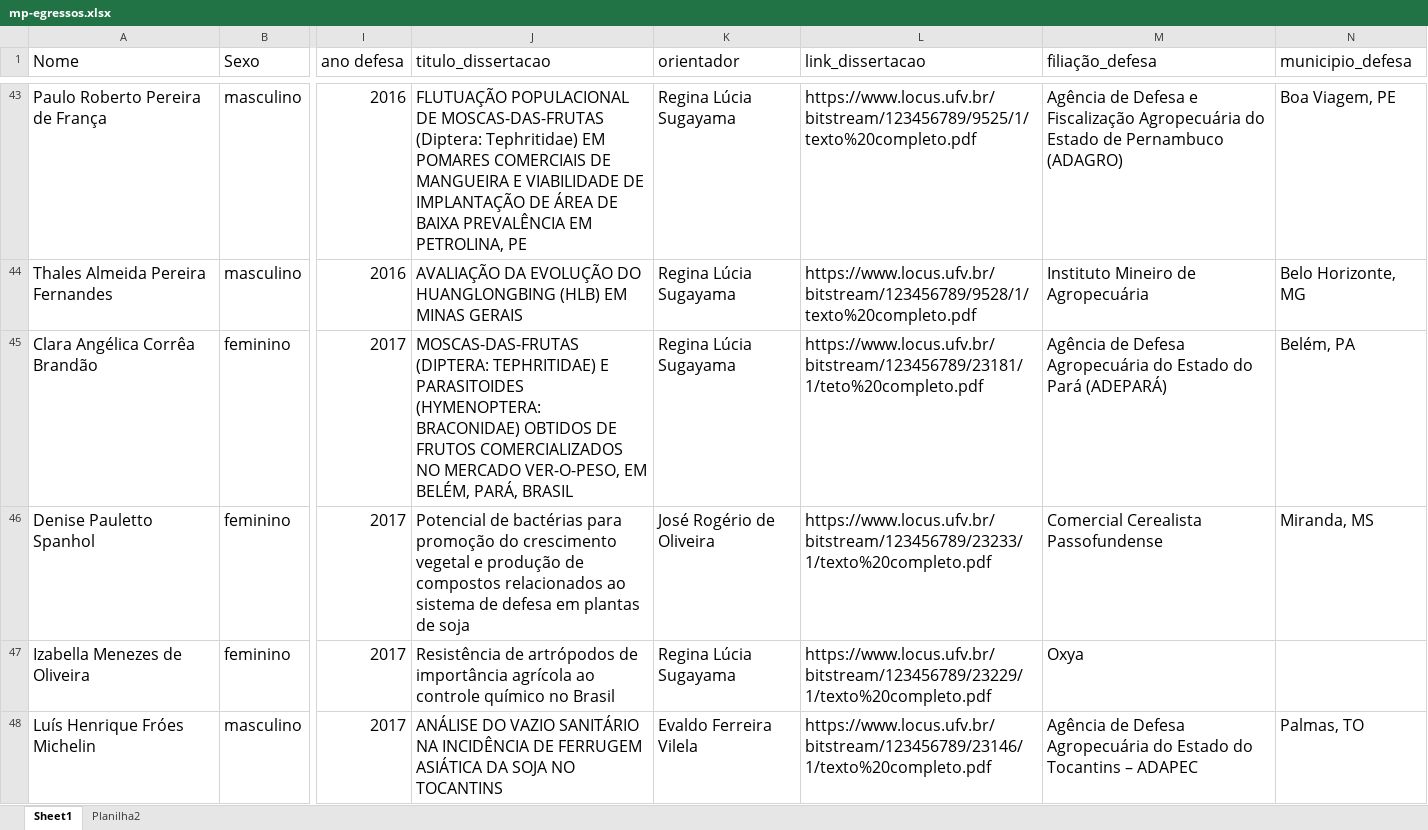
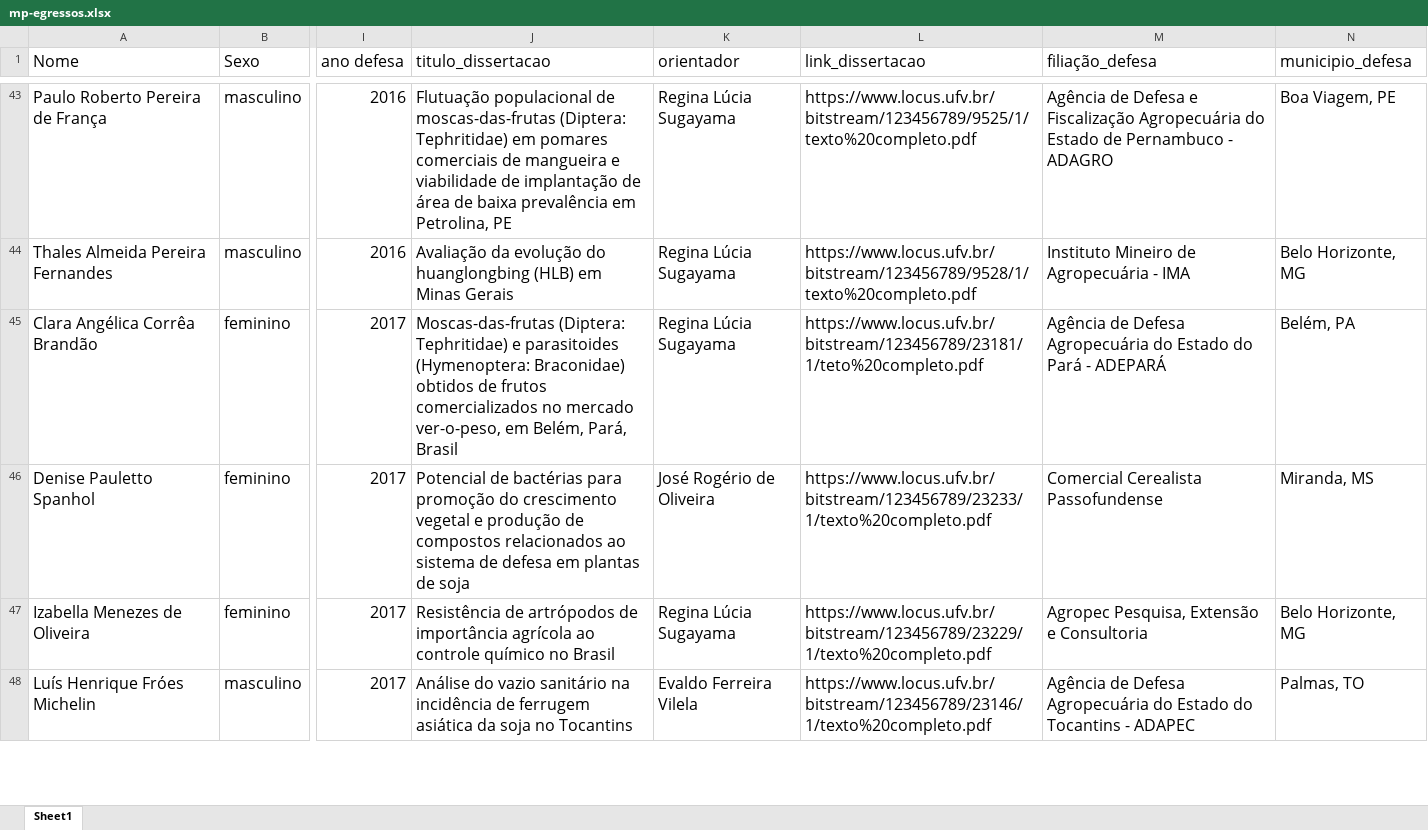
Before and after one commit to emdelponte/mpdefesa, an Excel workbook: docs/mp-egressos.xlsx, sheet Sheet1, drawn as a sheet; only a part is shown, gaps mark what is left out; values as stored, in another font and other column widths than the file's, no borders; the diff covers the shown part only; the diff names each change by its address in the sheet, - before the commit and + after, or states it on an @@ line.

```diff
--- a/docs/mp-egressos.xlsx (sheet Sheet1)
+++ b/docs/mp-egressos.xlsx (sheet Sheet1)
-sheet tab: Planilha2
-J43 (titulo_dissertacao): FLUTUAÇÃO POPULACIONAL DE MOSCAS-DAS-FRUTAS (Diptera: Tephritidae) EM POMARES COMERCIAIS DE MANGUEIRA E VIABILIDADE DE IMPLANTAÇÃO DE ÁREA DE BAIXA PREVALÊNCIA EM PETROLINA, PE
+J43 (titulo_dissertacao): Flutuação populacional de moscas-das-frutas (Diptera: Tephritidae) em pomares comerciais de mangueira e viabilidade de implantação de área de baixa prevalência em Petrolina, PE
-M43 (filiação_defesa): …de Pernambuco (ADAGRO)
+M43 (filiação_defesa): …de Pernambuco - ADAGRO
-J44 (titulo_dissertacao): AVALIAÇÃO DA EVOLUÇÃO DO HUANGLONGBING (HLB) EM MINAS GERAIS
+J44 (titulo_dissertacao): Avaliação da evolução do huanglongbing (HLB) em Minas Gerais
-M44 (filiação_defesa): Instituto Mineiro de Agropecuária
+M44 (filiação_defesa): Instituto Mineiro de Agropecuária - IMA
-J45 (titulo_dissertacao): MOSCAS-DAS-FRUTAS (DIPTERA: TEPHRITIDAE) E PARASITOIDES (HYMENOPTERA: BRACONIDAE) OBTIDOS DE FRUTOS COMERCIALIZADOS NO MERCADO VER-O-PESO, EM BELÉM, PARÁ, BRASIL
+J45 (titulo_dissertacao): Moscas-das-frutas (Diptera: Tephritidae) e parasitoides (Hymenoptera: Braconidae) obtidos de frutos comercializados no mercado ver-o-peso, em Belém, Pará, Brasil
-M45 (filiação_defesa): …do Pará (ADEPARÁ)
+M45 (filiação_defesa): …do Pará - ADEPARÁ
-M47 (filiação_defesa): Oxya
+M47 (filiação_defesa): Agropec Pesquisa, Extensão e Consultoria
-N47 (municipio_defesa): (empty)
+N47 (municipio_defesa): Belo Horizonte, MG
-J48 (titulo_dissertacao): ANÁLISE DO VAZIO SANITÁRIO NA INCIDÊNCIA DE FERRUGEM ASIÁTICA DA SOJA NO TOCANTINS
+J48 (titulo_dissertacao): Análise do vazio sanitário na incidência de ferrugem asiática da soja no Tocantins
-M48 (filiação_defesa): …do Tocantins – ADAPEC
+M48 (filiação_defesa): …do Tocantins - ADAPEC
```
Also changed, not shown: 114 edited cells and cell formats elsewhere in this sheet, mp-egressos.xlsx, 7 other files.
